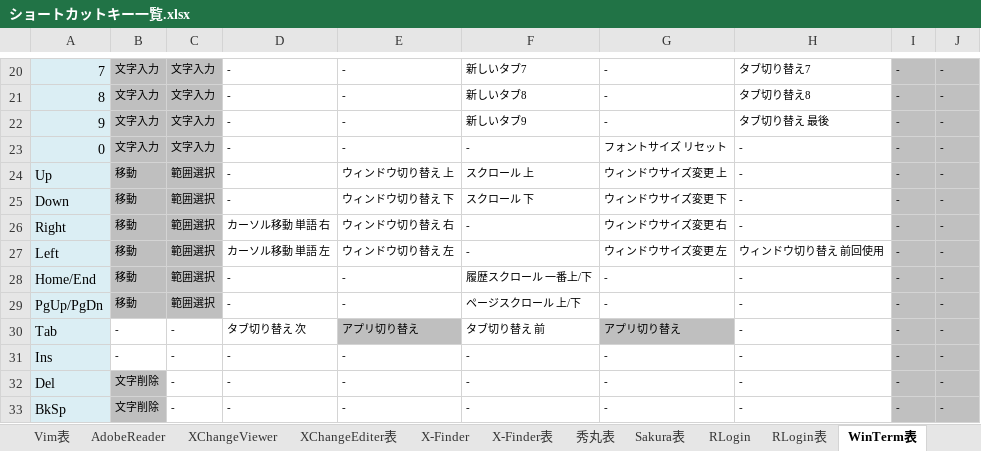
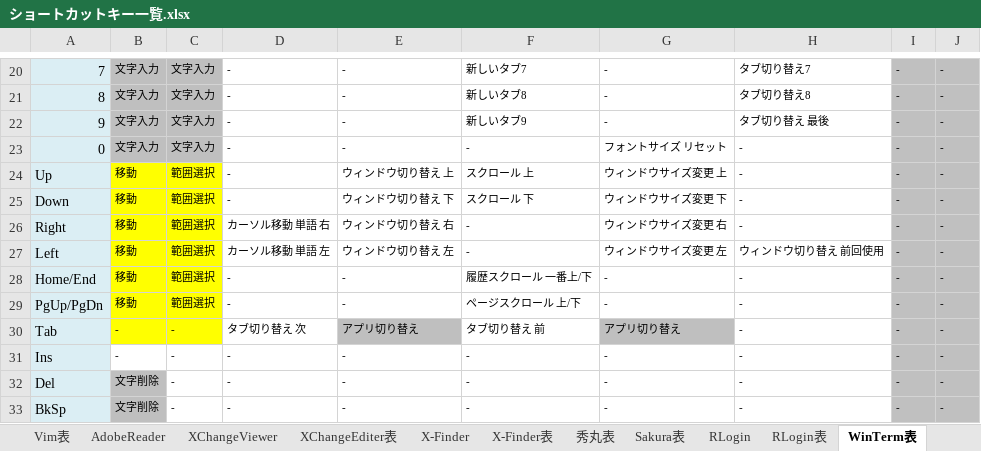
Before and after one commit to draemonash2/other, an Excel workbook: ショートカットキー一覧.xlsx, sheet WinTerm表, drawn as a sheet; only a part is shown, gaps mark what is left out; values as stored, in another font and other column widths than the file's, no borders; the diff names each change by its address in the sheet, - before the commit and + after, or states it on an @@ line.

```diff
--- a/ショートカットキー一覧.xlsx (sheet WinTerm表)
+++ b/ショートカットキー一覧.xlsx (sheet WinTerm表)
-B24:C29 fill: #BFBFBF
+B24:C29 fill: #FFFF00
-B30:C30 fill: none
+B30:C30 fill: #FFFF00
```
Also changed, not shown: sheet TeraTerm表, sheet RLogin表.
